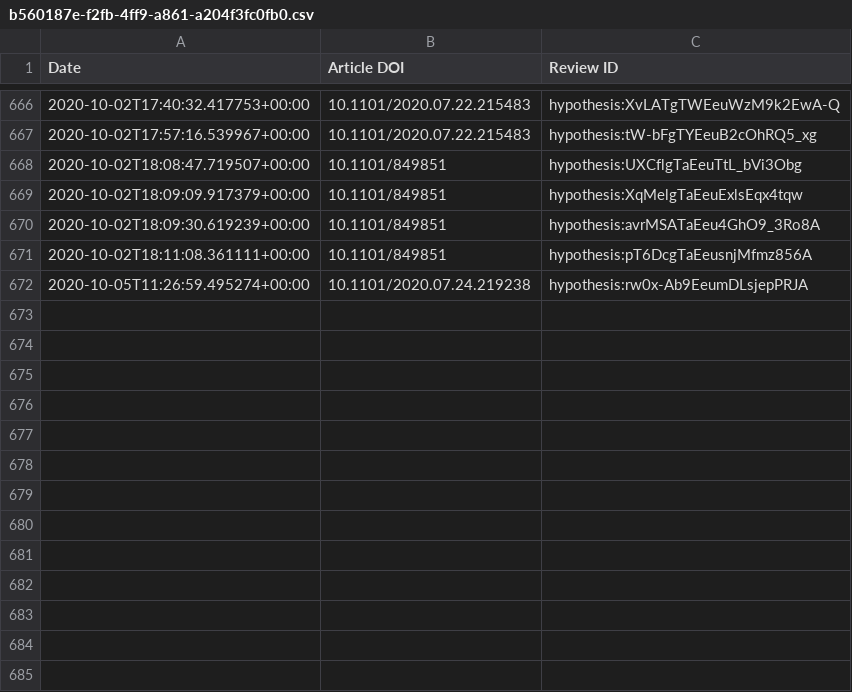
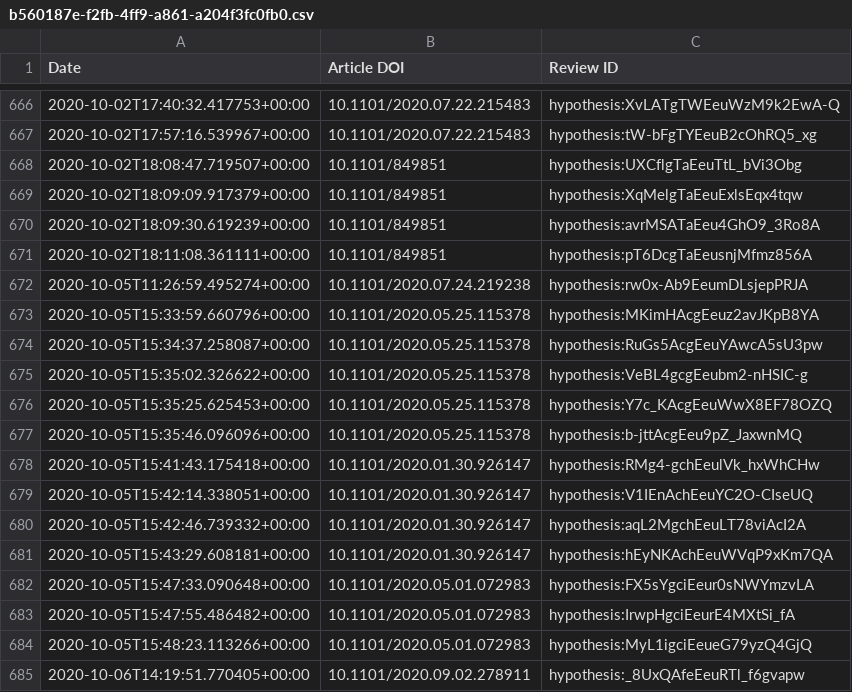
Before and after one commit to sciety/sciety, a CSV file: data/reviews/b560187e-f2fb-4ff9-a861-a204f3fc0fb0.csv, drawn as a sheet; only a part is shown, gaps mark what is left out.

```diff
--- a/data/reviews/b560187e-f2fb-4ff9-a861-a204f3fc0fb0.csv
+++ b/data/reviews/b560187e-f2fb-4ff9-a861-a204f3fc0fb0.csv
@@ -672 +672,14 @@ Date,Article DOI,Review ID
 2020-10-05T11:26:59.495274+00:00,10.1101/2020.07.24.219238,hypothesis:rw0x-Ab9EeumDLsjepPRJA
+2020-10-05T15:33:59.660796+00:00,10.1101/2020.05.25.115378,hypothesis:MKimHAcgEeuz2avJKpB8YA
+2020-10-05T15:34:37.258087+00:00,10.1101/2020.05.25.115378,hypothesis:RuGs5AcgEeuYAwcA5sU3pw
+2020-10-05T15:35:02.326622+00:00,10.1101/2020.05.25.115378,hypothesis:VeBL4gcgEeubm2-nHSIC-g
+2020-10-05T15:35:25.625453+00:00,10.1101/2020.05.25.115378,hypothesis:Y7c_KAcgEeuWwX8EF78OZQ
+2020-10-05T15:35:46.096096+00:00,10.1101/2020.05.25.115378,hypothesis:b-jttAcgEeu9pZ_JaxwnMQ
+2020-10-05T15:41:43.175418+00:00,10.1101/2020.01.30.926147,hypothesis:RMg4-gchEeulVk_hxWhCHw
+2020-10-05T15:42:14.338051+00:00,10.1101/2020.01.30.926147,hypothesis:V1IEnAchEeuYC2O-CIseUQ
+2020-10-05T15:42:46.739332+00:00,10.1101/2020.01.30.926147,hypothesis:aqL2MgchEeuLT78viAcI2A
+2020-10-05T15:43:29.608181+00:00,10.1101/2020.01.30.926147,hypothesis:hEyNKAchEeuWVqP9xKm7QA
+2020-10-05T15:47:33.090648+00:00,10.1101/2020.05.01.072983,hypothesis:FX5sYgciEeur0sNWYmzvLA
+2020-10-05T15:47:55.486482+00:00,10.1101/2020.05.01.072983,hypothesis:IrwpHgciEeurE4MXtSi_fA
+2020-10-05T15:48:23.113266+00:00,10.1101/2020.05.01.072983,hypothesis:MyL1igciEeueG79yzQ4GjQ
+2020-10-06T14:19:51.770405+00:00,10.1101/2020.09.02.278911,hypothesis:_8UxQAfeEeuRTl_f6gvapw
```
Also changed, not shown: data/reviews/316db7d9-88cc-4c26-b386-f067e0f56334.csv.
